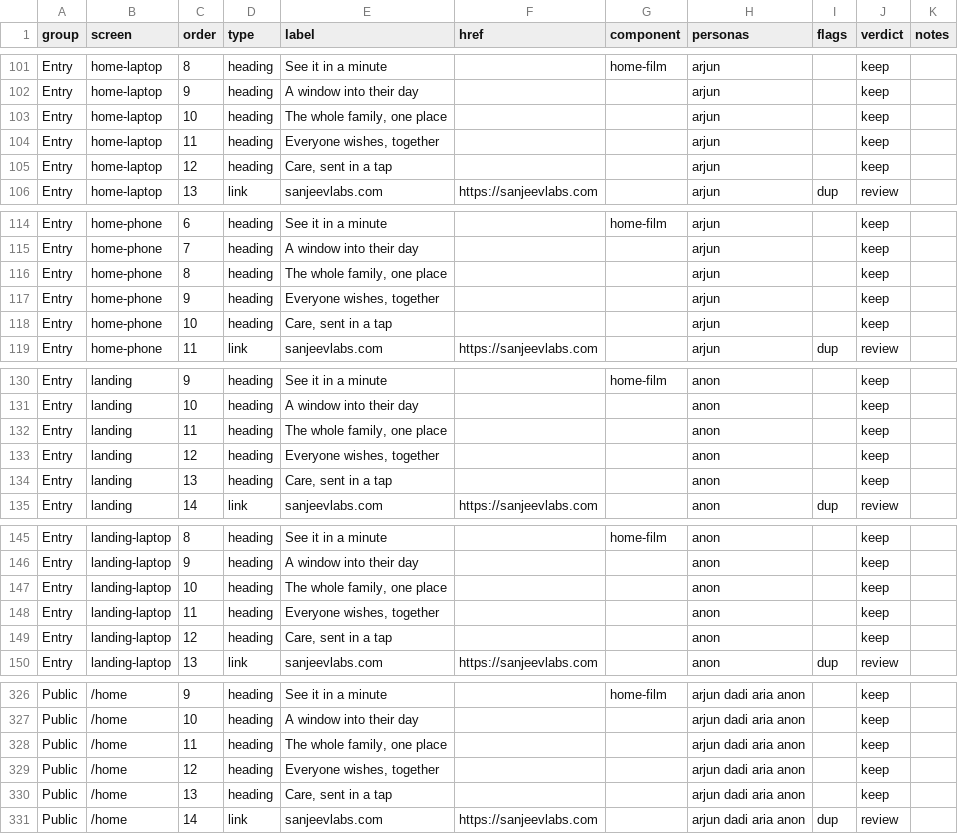
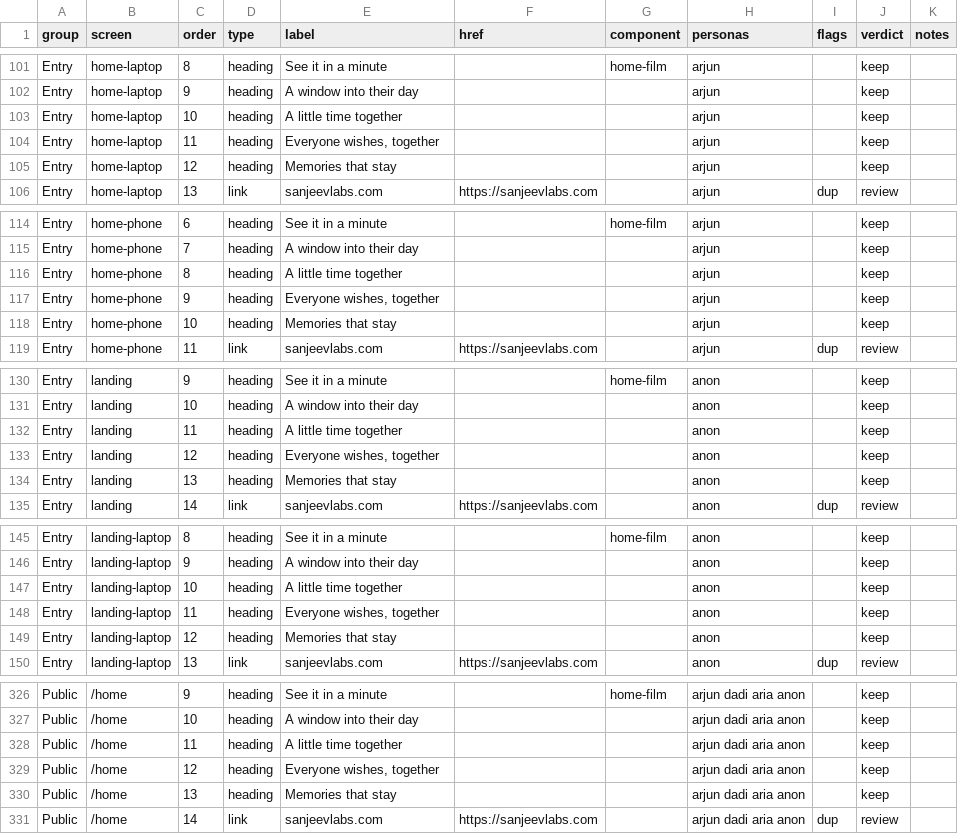
Before and after one commit to Sanjeevlabs/Nearer, a CSV file: docs/ui-inventory.csv, drawn as a sheet; only a part is shown, gaps mark what is left out.

Commit message:
UI inventory from CI (home page cards)

```diff
--- a/docs/ui-inventory.csv
+++ b/docs/ui-inventory.csv
@@ -102,5 +102,5 @@ Entry,home-laptop,8,heading,See it in a minute,,home-film,arjun,,keep,
 Entry,home-laptop,9,heading,A window into their day,,,arjun,,keep,
-Entry,home-laptop,10,heading,"The whole family, one place",,,arjun,,keep,
+Entry,home-laptop,10,heading,A little time together,,,arjun,,keep,
 Entry,home-laptop,11,heading,"Everyone wishes, together",,,arjun,,keep,
-Entry,home-laptop,12,heading,"Care, sent in a tap",,,arjun,,keep,
+Entry,home-laptop,12,heading,Memories that stay,,,arjun,,keep,
 Entry,home-laptop,13,link,sanjeevlabs.com,https://sanjeevlabs.com,,arjun,dup,review,
@@ -115,5 +115,5 @@ Entry,home-phone,6,heading,See it in a minute,,home-film,arjun,,keep,
 Entry,home-phone,7,heading,A window into their day,,,arjun,,keep,
-Entry,home-phone,8,heading,"The whole family, one place",,,arjun,,keep,
+Entry,home-phone,8,heading,A little time together,,,arjun,,keep,
 Entry,home-phone,9,heading,"Everyone wishes, together",,,arjun,,keep,
-Entry,home-phone,10,heading,"Care, sent in a tap",,,arjun,,keep,
+Entry,home-phone,10,heading,Memories that stay,,,arjun,,keep,
 Entry,home-phone,11,link,sanjeevlabs.com,https://sanjeevlabs.com,,arjun,dup,review,
@@ -131,5 +131,5 @@ Entry,landing,9,heading,See it in a minute,,home-film,anon,,keep,
 Entry,landing,10,heading,A window into their day,,,anon,,keep,
-Entry,landing,11,heading,"The whole family, one place",,,anon,,keep,
+Entry,landing,11,heading,A little time together,,,anon,,keep,
 Entry,landing,12,heading,"Everyone wishes, together",,,anon,,keep,
-Entry,landing,13,heading,"Care, sent in a tap",,,anon,,keep,
+Entry,landing,13,heading,Memories that stay,,,anon,,keep,
 Entry,landing,14,link,sanjeevlabs.com,https://sanjeevlabs.com,,anon,dup,review,
@@ -146,5 +146,5 @@ Entry,landing-laptop,8,heading,See it in a minute,,home-film,anon,,keep,
 Entry,landing-laptop,9,heading,A window into their day,,,anon,,keep,
-Entry,landing-laptop,10,heading,"The whole family, one place",,,anon,,keep,
+Entry,landing-laptop,10,heading,A little time together,,,anon,,keep,
 Entry,landing-laptop,11,heading,"Everyone wishes, together",,,anon,,keep,
-Entry,landing-laptop,12,heading,"Care, sent in a tap",,,anon,,keep,
+Entry,landing-laptop,12,heading,Memories that stay,,,anon,,keep,
 Entry,landing-laptop,13,link,sanjeevlabs.com,https://sanjeevlabs.com,,anon,dup,review,
@@ -327,5 +327,5 @@ Public,/home,9,heading,See it in a minute,,home-film,arjun dadi aria anon,,keep,
 Public,/home,10,heading,A window into their day,,,arjun dadi aria anon,,keep,
-Public,/home,11,heading,"The whole family, one place",,,arjun dadi aria anon,,keep,
+Public,/home,11,heading,A little time together,,,arjun dadi aria anon,,keep,
 Public,/home,12,heading,"Everyone wishes, together",,,arjun dadi aria anon,,keep,
-Public,/home,13,heading,"Care, sent in a tap",,,arjun dadi aria anon,,keep,
+Public,/home,13,heading,Memories that stay,,,arjun dadi aria anon,,keep,
 Public,/home,14,link,sanjeevlabs.com,https://sanjeevlabs.com,,arjun dadi aria anon,dup,review,
```
